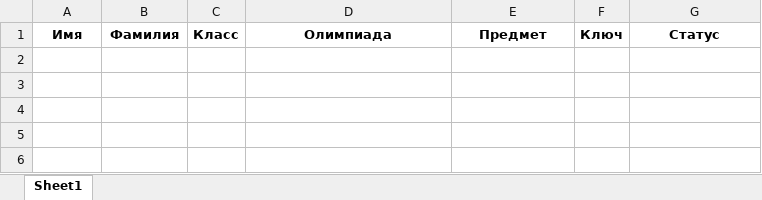
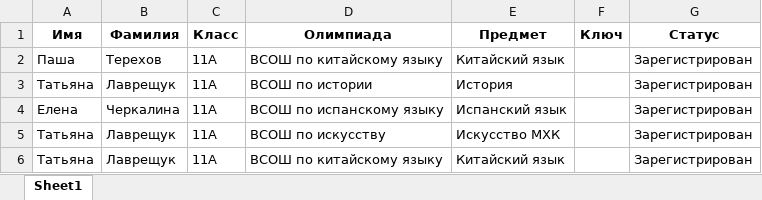
Before and after one commit to aashushpanov/Olympic_Bot, an Excel workbook: bot/data/files/to_send/status_file.xlsx, sheet Sheet1, drawn as a sheet; values as stored, in another font and other column widths than the file's, no borders; the diff names each change by its address in the sheet, - before the commit and + after, or states it on an @@ line.

```diff
--- a/bot/data/files/to_send/status_file.xlsx (sheet Sheet1)
+++ b/bot/data/files/to_send/status_file.xlsx (sheet Sheet1)
+row 2: Паша | Терехов | 11А | ВСОШ по китайскому языку | Китайский язык |  | Зарегистрирован
+row 3: Татьяна | Лаврещук | 11А | ВСОШ по истории | История |  | Зарегистрирован
+row 4: Елена | Черкалина | 11А | ВСОШ по испанскому языку | Испанский язык |  | Зарегистрирован
+row 5: Татьяна | Лаврещук | 11А | ВСОШ по искусству | Искусство МХК |  | Зарегистрирован
+row 6: Татьяна | Лаврещук | 11А | ВСОШ по китайскому языку | Китайский язык |  | Зарегистрирован
```
Also changed, not shown: bot/data/files/to_send/subjects.xlsx, bot/data/files/to_send/users.xlsx, 20 other files.
